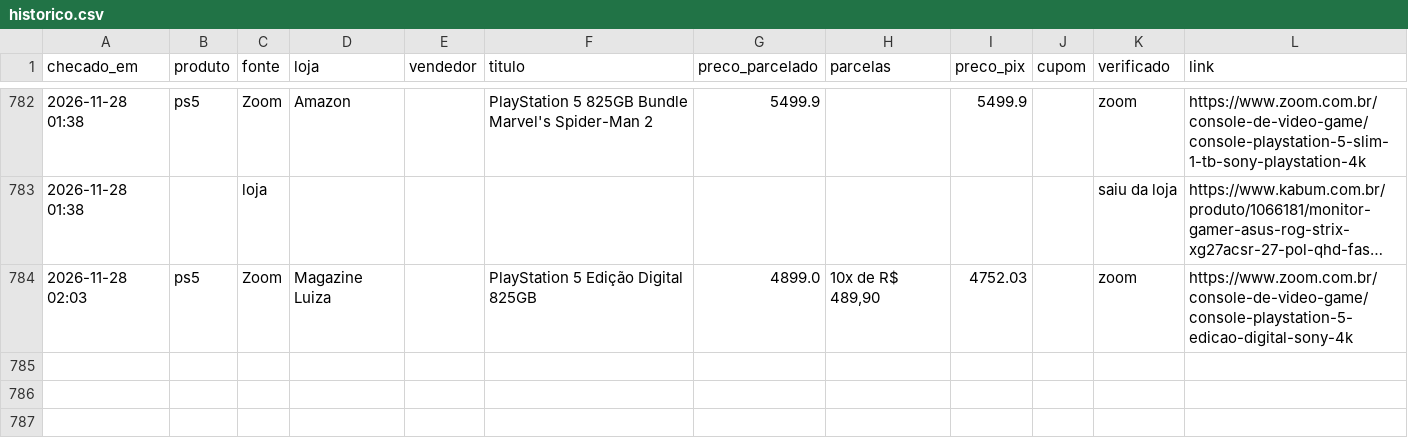
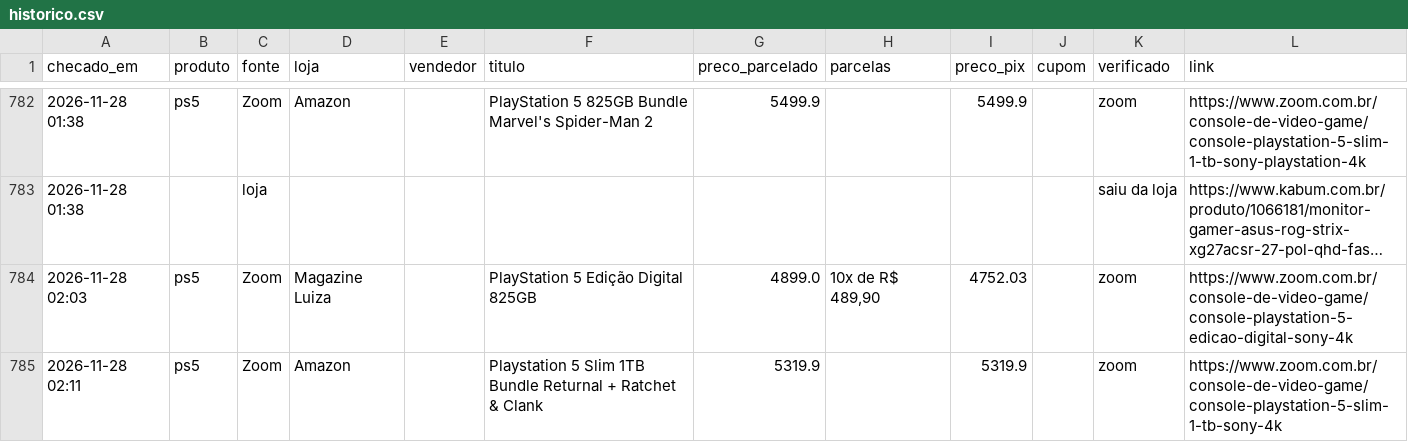
Before and after one commit to leo-barbieri/monitor-precos, a CSV file: data/historico.csv, drawn as a sheet; only a part is shown, gaps mark what is left out; long unchanged cells end in …; the diff names each change by its address in the sheet, - before the commit and + after, or states it on an @@ line.

```diff
--- a/data/historico.csv
+++ b/data/historico.csv
+row 785: 2026-11-28 02:11 | ps5 | Zoom | Amazon |  | Playstation 5 Slim 1TB Bundle Returnal + Ratchet & Clank | 5319.9 |  | 5319.9 |  | zoom | https://www.zoom.com.br/console-de-video-game/console-playstation-5-slim-1-tb-sony-4k
```
Also changed, not shown: 1 other file.
